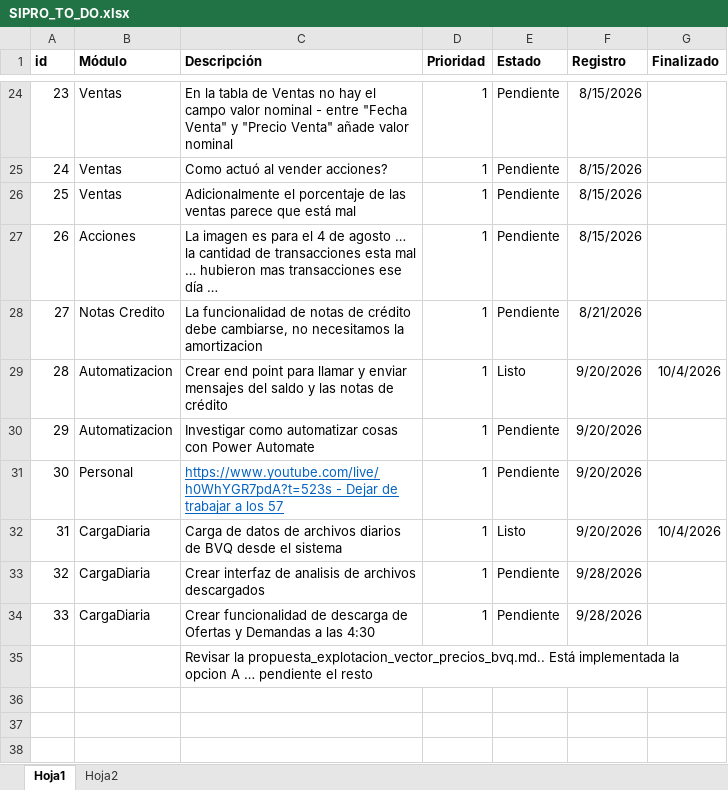
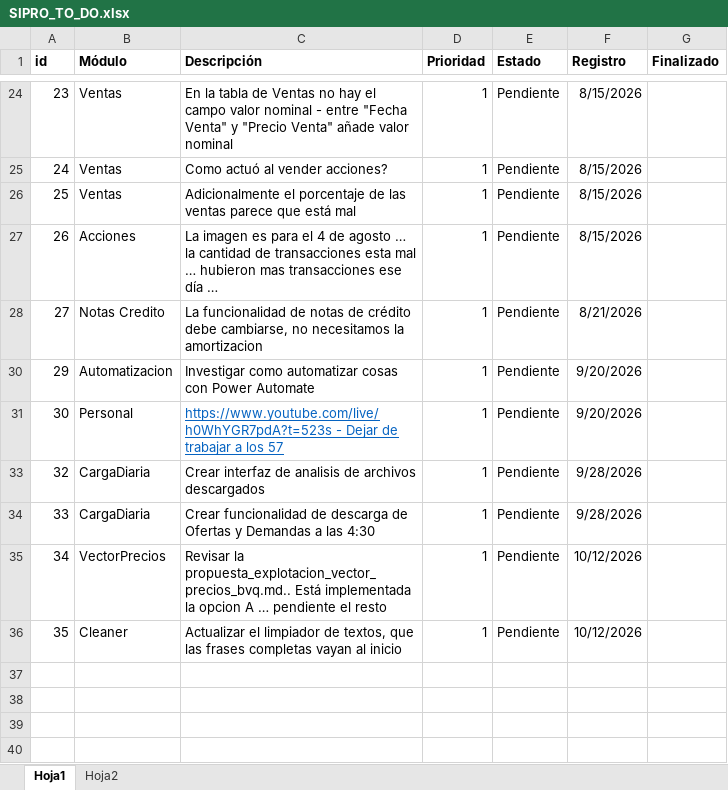
Before and after one commit to jhonorellana/SGII, an Excel workbook: documentacion/SIPRO_TO_DO.xlsx, sheet Hoja1, drawn as a sheet; only a part is shown, gaps mark what is left out; the shorter side is filled out with more unchanged rows; values as stored, in another font and other column widths than the file's, no borders; charts and pictures not drawn; removed rows and columns are numbered as before the commit, all else as after; the diff covers the shown part only; the diff names each change by its address in the sheet, - before the commit and + after, or states it on an @@ line.

```diff
--- a/documentacion/SIPRO_TO_DO.xlsx (sheet Hoja1)
+++ b/documentacion/SIPRO_TO_DO.xlsx (sheet Hoja1)
@@ row 29 hidden: 28 | Automatizacion | Crear end point para llamar y enviar mensajes del saldo y las notas de crédito | 1 | Listo | 9/20/2026 | 10/4/2026 @@
@@ row 32 hidden: 31 | CargaDiaria | Carga de datos de archivos diarios de BVQ desde el sistema | 1 | Listo | 9/20/2026 | 10/4/2026 @@
-row 35:  |  | Revisar la propuesta_explotacion_vector_precios_bvq.md.. Está implementada la opcion A … pendiente el resto
-row 35: (empty)
+row 35: 34 | VectorPrecios | Revisar la propuesta_explotacion_vector_precios_bvq.md.. Está implementada la opcion A … pendiente el resto | 1 | Pendiente | 10/12/2026
+row 36: 35 | Cleaner | Actualizar el limpiador de textos, que las frases completas vayan al inicio | 1 | Pendiente | 10/12/2026
```
Also changed, not shown: 18 hidden or unhidden rows elsewhere in this sheet, 18 other files.
